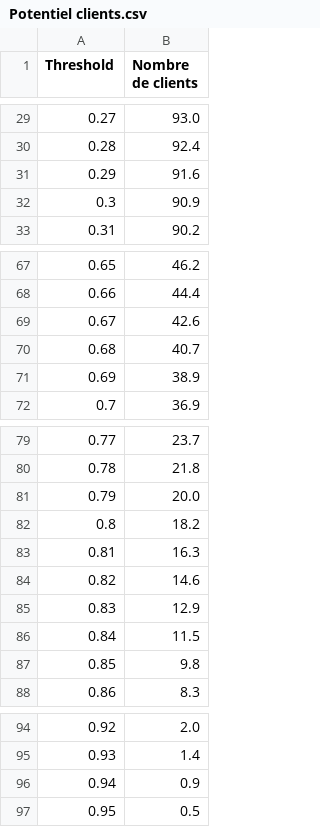
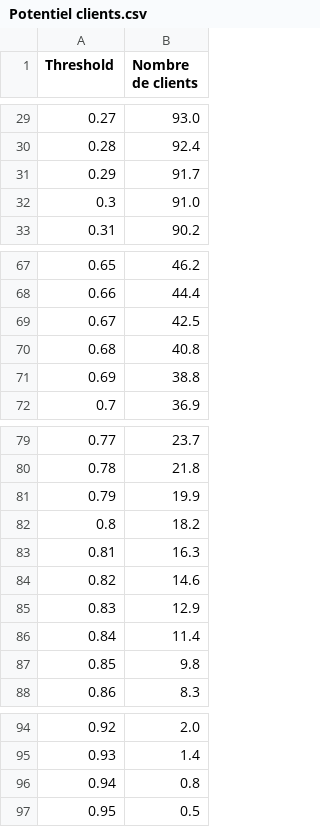
Before and after one commit to RubenHf/Scoring-model-banking, a CSV file: Potentiel clients.csv, drawn as a sheet; only a part is shown, gaps mark what is left out; the diff covers the shown part only.

```diff
--- a/Potentiel clients.csv
+++ b/Potentiel clients.csv
@@ -30,4 +30,4 @@ Threshold,Nombre de clients
 0.28,92.4
-0.29,91.6
-0.3,90.9
+0.29,91.7
+0.3,91.0
 0.31,90.2
@@ -68,5 +68,5 @@ Threshold,Nombre de clients
 0.66,44.4
-0.67,42.6
-0.68,40.7
-0.69,38.9
+0.67,42.5
+0.68,40.8
+0.69,38.8
 0.7,36.9
@@ -80,3 +80,3 @@ Threshold,Nombre de clients
 0.78,21.8
-0.79,20.0
+0.79,19.9
 0.8,18.2
@@ -85,3 +85,3 @@ Threshold,Nombre de clients
 0.83,12.9
-0.84,11.5
+0.84,11.4
 0.85,9.8
@@ -95,3 +95,3 @@ Threshold,Nombre de clients
 0.93,1.4
-0.94,0.9
+0.94,0.8
 0.95,0.5
```
Also changed, not shown: 10 edited cells elsewhere in this file, Risque assessment.csv, 26 other files.
